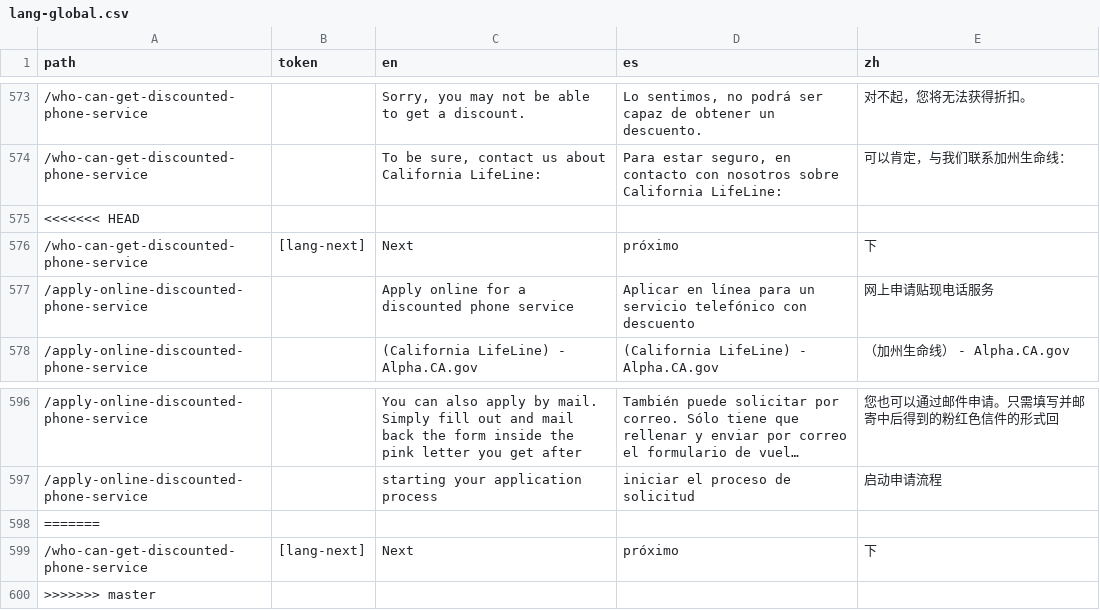
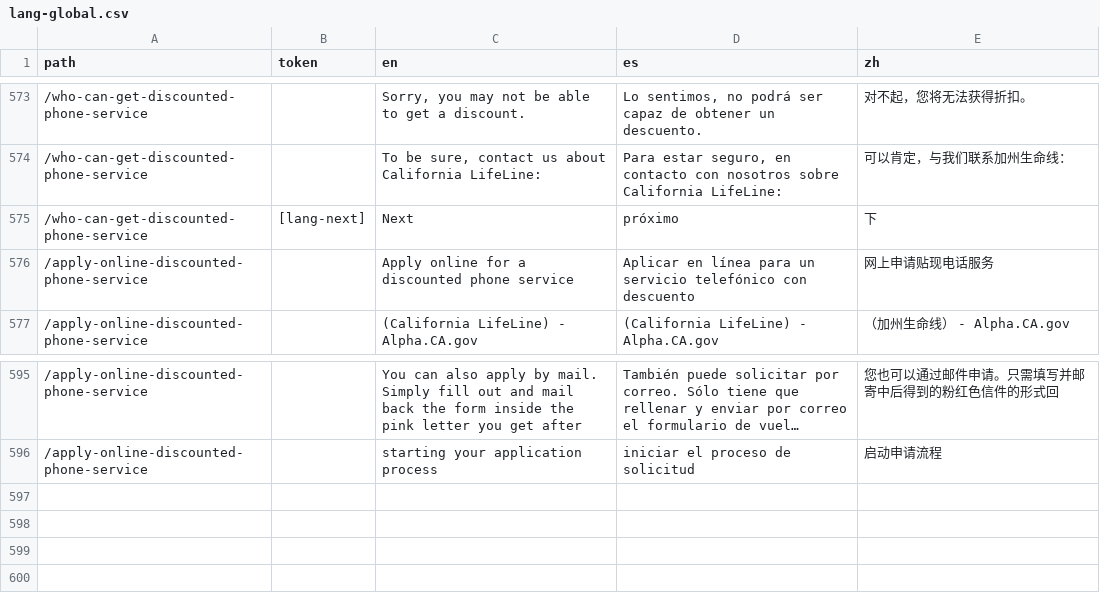
Before and after one commit to cagov/Alpha, a CSV file: src/lang-global.csv, drawn as a sheet; only a part is shown, gaps mark what is left out; long unchanged cells end in …; the diff names each change by its address in the sheet, - before the commit and + after, or states it on an @@ line.

Commit message:
lang sort

```diff
--- a/src/lang-global.csv
+++ b/src/lang-global.csv
-row 575: <<<<<<< HEAD
-row 598: =======
-row 599: /who-can-get-discounted-phone-service | [lang-next] | Next | próximo | 下
-row 600: >>>>>>> master
```
